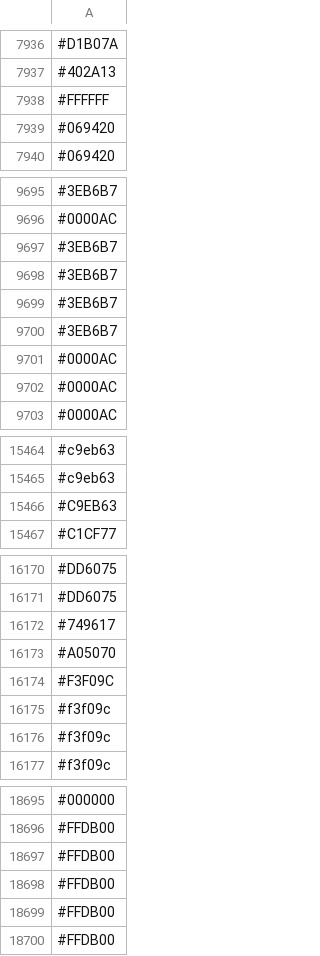
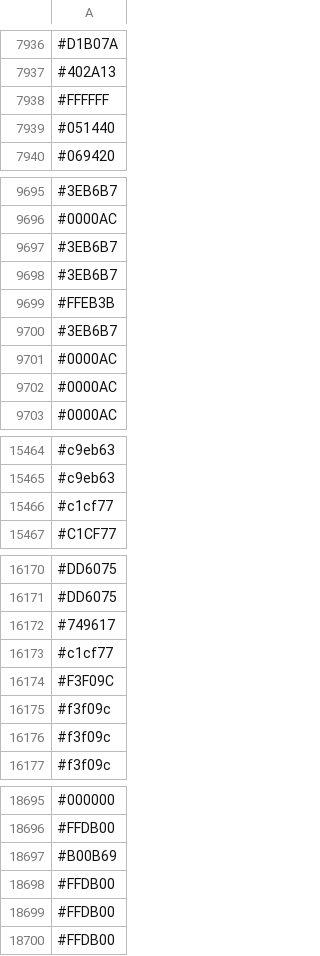
Before and after one commit to capsuleman/dirtybiology-flag-versioning, a CSV file: flag-data.csv, drawn as a sheet; only a part is shown, gaps mark what is left out; removed rows and columns are numbered as before the commit, all else as after; the diff covers the shown part only; the diff names each change by its address in the sheet, - before the commit and + after, or states it on an @@ line.

```diff
--- a/flag-data.csv
+++ b/flag-data.csv
-row 7939: #069420
+row 7939: #051440
-row 9699: #3EB6B7
+row 9699: #FFEB3B
-row 15466: #C9EB63
+row 15466: #c1cf77
-row 16173: #A05070
+row 16173: #c1cf77
-row 18697: #FFDB00
+row 18697: #B00B69
```
Also changed, not shown: other rows of this file.
